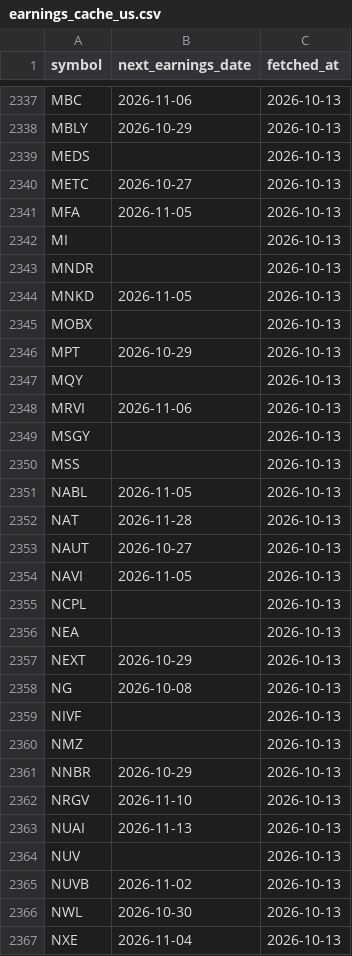
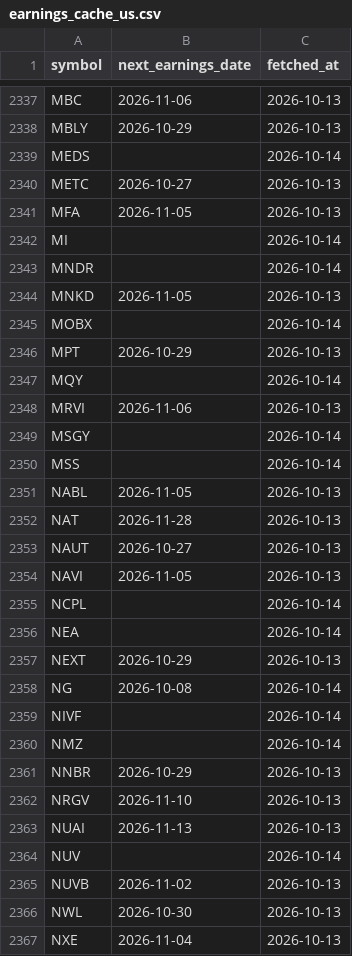
Before and after one commit to som-soni/trading, a CSV file: data/earnings_cache_us.csv, drawn as a sheet; only a part is shown, gaps mark what is left out; the diff covers the shown part only.

```diff
--- a/data/earnings_cache_us.csv
+++ b/data/earnings_cache_us.csv
@@ -2338,14 +2338,14 @@ MBC,2026-11-06,2026-10-13
 MBLY,2026-10-29,2026-10-13
-MEDS,,2026-10-13
+MEDS,,2026-10-14
 METC,2026-10-27,2026-10-13
 MFA,2026-11-05,2026-10-13
-MI,,2026-10-13
-MNDR,,2026-10-13
+MI,,2026-10-14
+MNDR,,2026-10-14
 MNKD,2026-11-05,2026-10-13
-MOBX,,2026-10-13
+MOBX,,2026-10-14
 MPT,2026-10-29,2026-10-13
-MQY,,2026-10-13
+MQY,,2026-10-14
 MRVI,2026-11-06,2026-10-13
-MSGY,,2026-10-13
-MSS,,2026-10-13
+MSGY,,2026-10-14
+MSS,,2026-10-14
 NABL,2026-11-05,2026-10-13
@@ -2354,8 +2354,8 @@ NAUT,2026-10-27,2026-10-13
 NAVI,2026-11-05,2026-10-13
-NCPL,,2026-10-13
-NEA,,2026-10-13
+NCPL,,2026-10-14
+NEA,,2026-10-14
 NEXT,2026-10-29,2026-10-13
-NG,2026-10-08,2026-10-13
-NIVF,,2026-10-13
-NMZ,,2026-10-13
+NG,2026-10-08,2026-10-14
+NIVF,,2026-10-14
+NMZ,,2026-10-14
 NNBR,2026-10-29,2026-10-13
@@ -2363,3 +2363,3 @@ NRGV,2026-11-10,2026-10-13
 NUAI,2026-11-13,2026-10-13
-NUV,,2026-10-13
+NUV,,2026-10-14
 NUVB,2026-11-02,2026-10-13
```
Also changed, not shown: 5 added rows and 162 edited cells elsewhere in this file, data/earnings_cache_india.csv.
